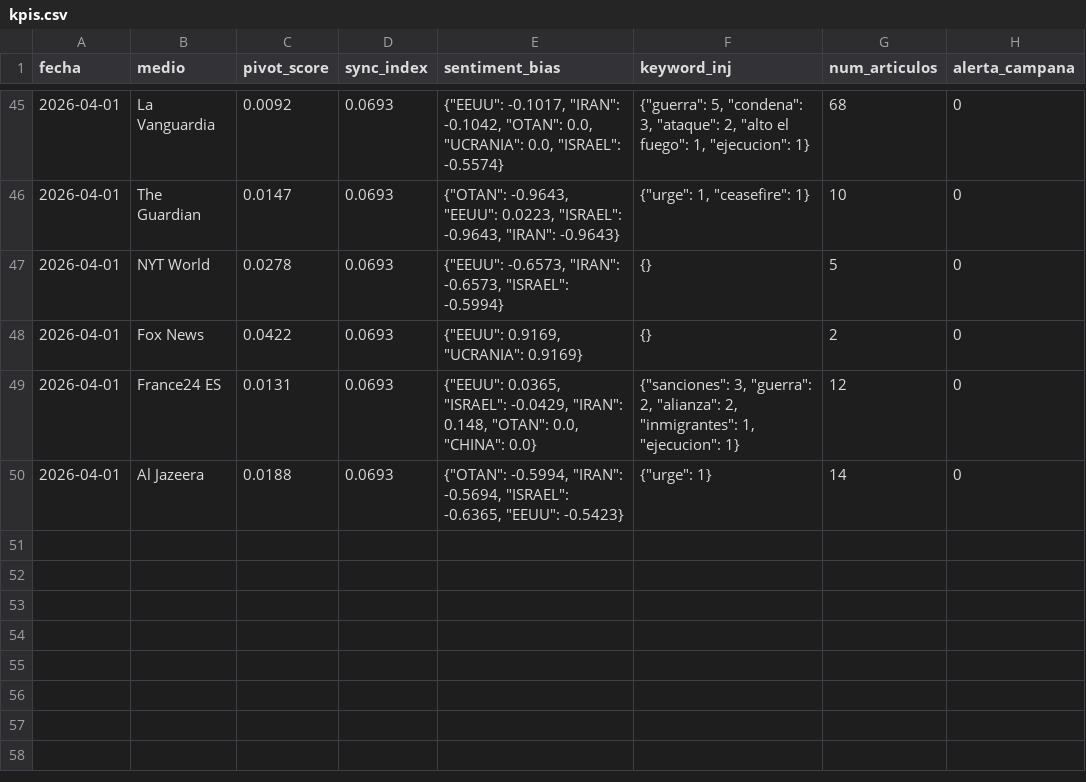
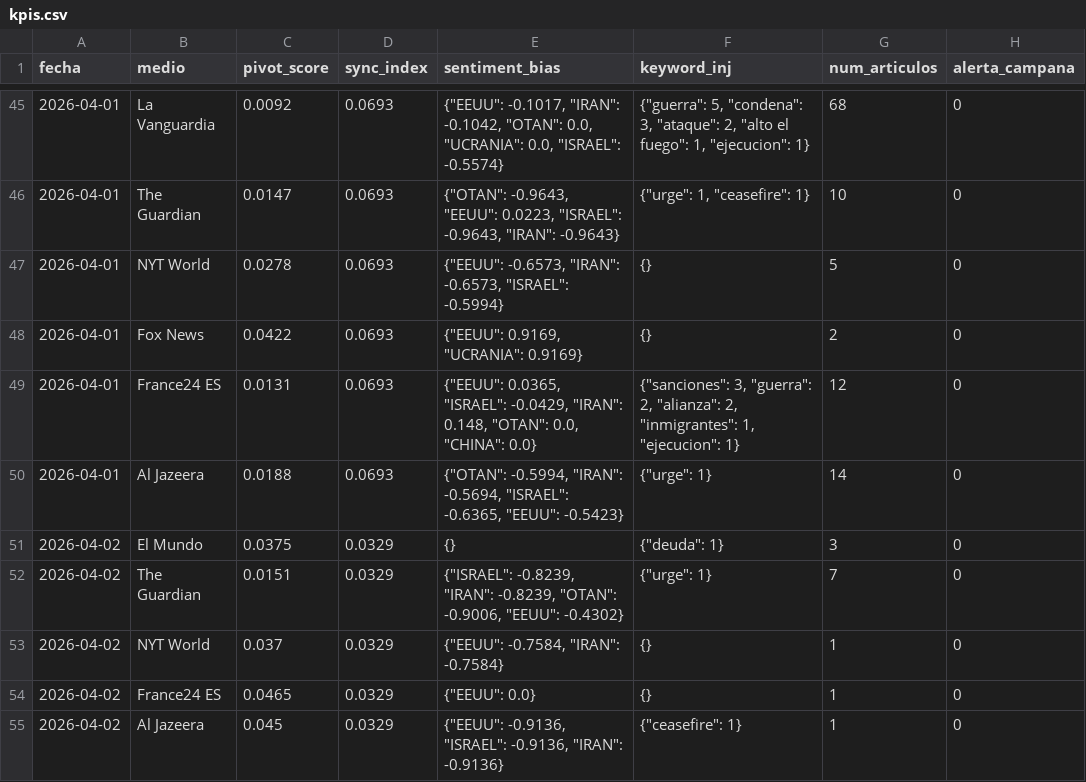
Before and after one commit to mcasrom/SIEG-Mani, a CSV file: data/kpis.csv, drawn as a sheet; only a part is shown, gaps mark what is left out; the diff names each change by its address in the sheet, - before the commit and + after, or states it on an @@ line.

Commit message:
MANI data 2026-04-02 03:10

```diff
--- a/data/kpis.csv
+++ b/data/kpis.csv
+row 51: 2026-04-02 | El Mundo | 0.0375 | 0.0329 | {} | {"deuda": 1} | 3 | 0
+row 52: 2026-04-02 | The Guardian | 0.0151 | 0.0329 | {"ISRAEL": -0.8239, "IRAN": -0.8239, "OTAN": -0.9006, "EEUU": -0.4302} | {"urge": 1} | 7 | 0
+row 53: 2026-04-02 | NYT World | 0.037 | 0.0329 | {"EEUU": -0.7584, "IRAN": -0.7584} | {} | 1 | 0
+row 54: 2026-04-02 | France24 ES | 0.0465 | 0.0329 | {"EEUU": 0.0} | {} | 1 | 0
+row 55: 2026-04-02 | Al Jazeera | 0.045 | 0.0329 | {"EEUU": -0.9136, "ISRAEL": -0.9136, "IRAN": -0.9136} | {"ceasefire": 1} | 1 | 0
```
Also changed, not shown: 2 other files.
